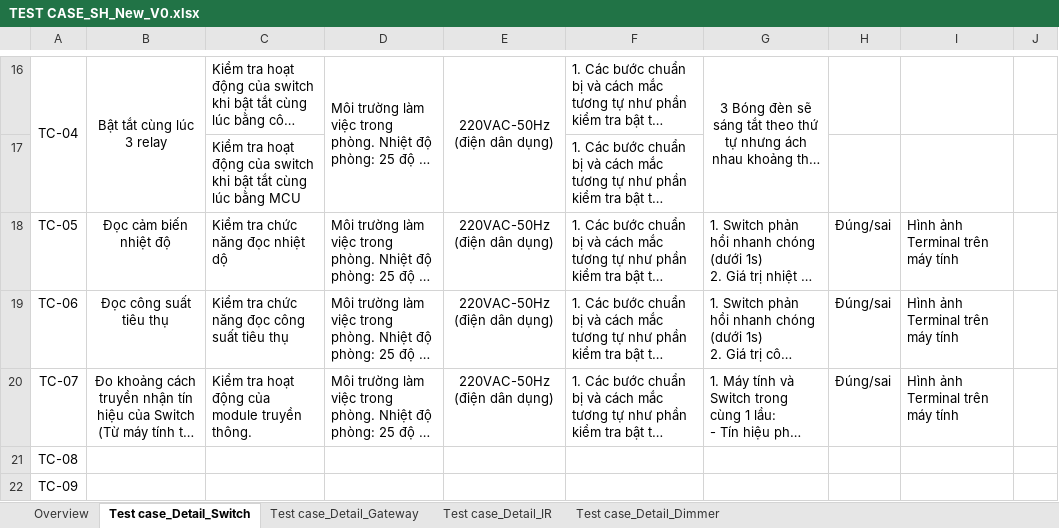
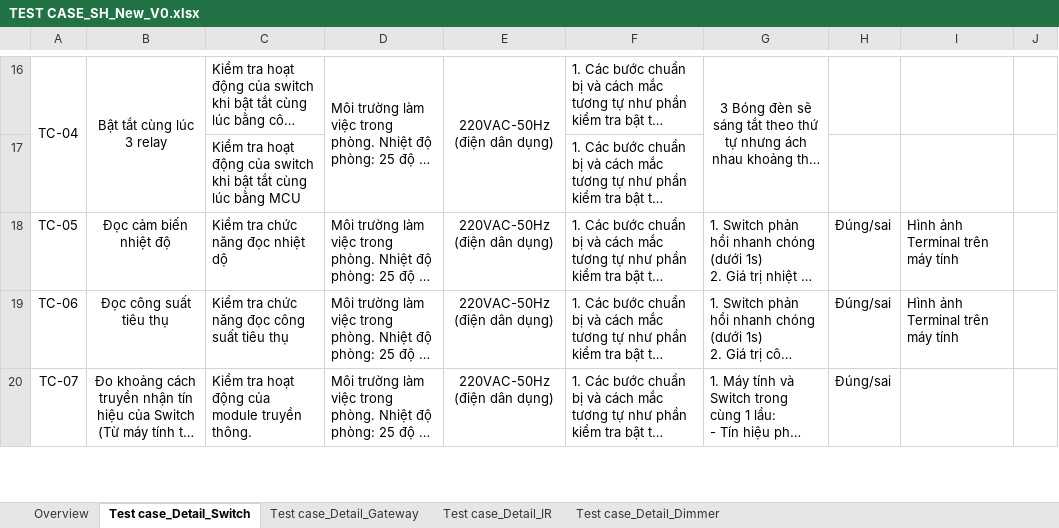
Before and after one commit to WOSS-SmartHome/-smart-home-DOC, an Excel workbook: TEST CASE_SH_New_V0.xlsx, sheet Test case_Detail_Switch, drawn as a sheet; only a part is shown, gaps mark what is left out; long unchanged cells end in …; values as stored, in another font and other column widths than the file's, no borders; removed rows and columns are numbered as before the commit, all else as after; the diff covers the shown part only; the diff names each change by its address in the sheet, - before the commit and + after, or states it on an @@ line.

Commit message:
update day 4, time 2

```diff
--- a/TEST CASE_SH_New_V0.xlsx (sheet Test case_Detail_Switch)
+++ b/TEST CASE_SH_New_V0.xlsx (sheet Test case_Detail_Switch)
-I20: Hình ảnh Terminal trên máy tính
+I20: (empty)
-row 21: TC-08
-row 22: TC-09
```
Also changed, not shown: 2 added rows and 2 edited cells elsewhere in this sheet, sheet Test case_Detail_IR.
